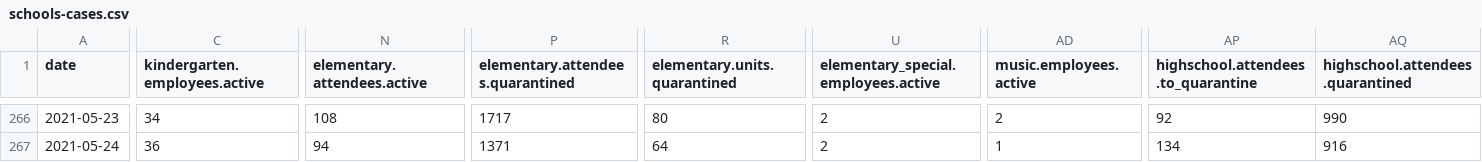
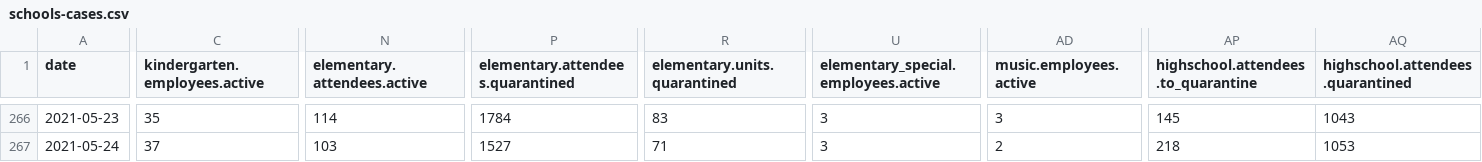
Before and after one commit to romunov/data, a CSV file: csv/schools-cases.csv, drawn as a sheet; only a part is shown, gaps mark what is left out; the diff covers the shown part only; the diff names each change by its address in the sheet, - before the commit and + after, or states it on an @@ line.

```diff
--- a/csv/schools-cases.csv
+++ b/csv/schools-cases.csv
-C266 (kindergarten.employees.active): 34
+C266 (kindergarten.employees.active): 35
-N266 (elementary.attendees.active): 108
+N266 (elementary.attendees.active): 114
-P266 (elementary.attendees.quarantined): 1717
+P266 (elementary.attendees.quarantined): 1784
-R266 (elementary.units.quarantined): 80
+R266 (elementary.units.quarantined): 83
-U266:U267: 2
+U266:U267: 3
-AD266 (music.employees.active): 2
+AD266 (music.employees.active): 3
-AP266: 92
+AP266: 145
-AQ266 (highschool.attendees.quarantined): 990
+AQ266 (highschool.attendees.quarantined): 1043
-C267 (kindergarten.employees.active): 36
+C267 (kindergarten.employees.active): 37
-N267 (elementary.attendees.active): 94
+N267 (elementary.attendees.active): 103
-P267 (elementary.attendees.quarantined): 1371
+P267 (elementary.attendees.quarantined): 1527
-R267 (elementary.units.quarantined): 64
+R267 (elementary.units.quarantined): 71
-AD267 (music.employees.active): 1
+AD267 (music.employees.active): 2
-AP267: 134
+AP267: 218
-AQ267 (highschool.attendees.quarantined): 916
+AQ267 (highschool.attendees.quarantined): 1053
```
Also changed, not shown: 1 added row and 117 edited cells elsewhere in this file, csv/schools-regimes.csv, 3 other files.
